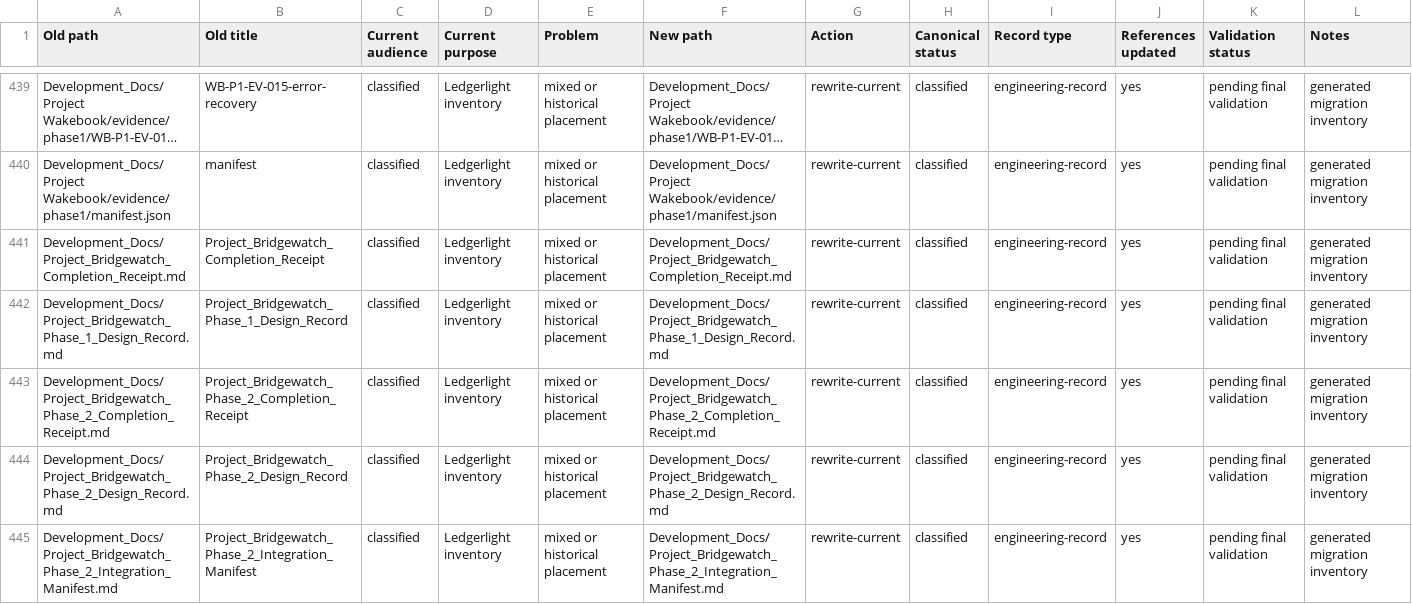
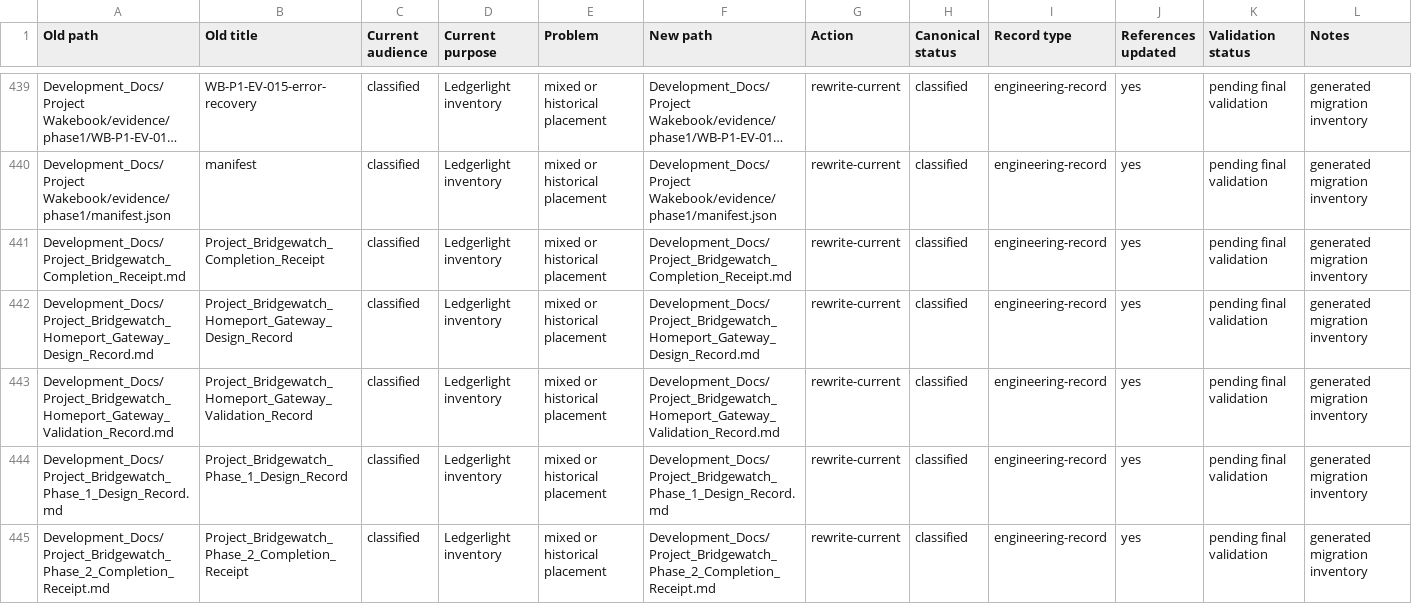
Before and after one commit to Kgray44/treasurehuntSoT, a CSV file: Development_Docs/Project_Ledgerlight_Documentation_Migration_Matrix.csv, drawn as a sheet; only a part is shown, gaps mark what is left out; the shorter side is filled out with more unchanged rows; long unchanged cells end in …; the diff names each change by its address in the sheet, - before the commit and + after, or states it on an @@ line.

```diff
--- a/Development_Docs/Project_Ledgerlight_Documentation_Migration_Matrix.csv
+++ b/Development_Docs/Project_Ledgerlight_Documentation_Migration_Matrix.csv
+row 442: Development_Docs/Project_Bridgewatch_Homeport_Gateway_Design_Record.md | Project_Bridgewatch_Homeport_Gateway_Design_Record | classified | Ledgerlight inventory | mixed or historical placement | Development_Docs/Project_Bridgewatch_Homeport_Gateway_Design_Record.md | rewrite-current | classified | engineering-record | yes | pending final validation | generated migration inventory
+row 443: Development_Docs/Project_Bridgewatch_Homeport_Gateway_Validation_Record.md | Project_Bridgewatch_Homeport_Gateway_Validation_Record | classified | Ledgerlight inventory | mixed or historical placement | Development_Docs/Project_Bridgewatch_Homeport_Gateway_Validation_Record.md | rewrite-current | classified | engineering-record | yes | pending final validation | generated migration inventory
```
Also changed, not shown: 12 other files.
